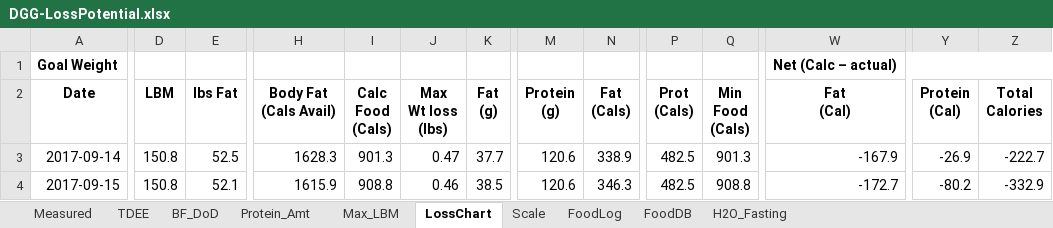
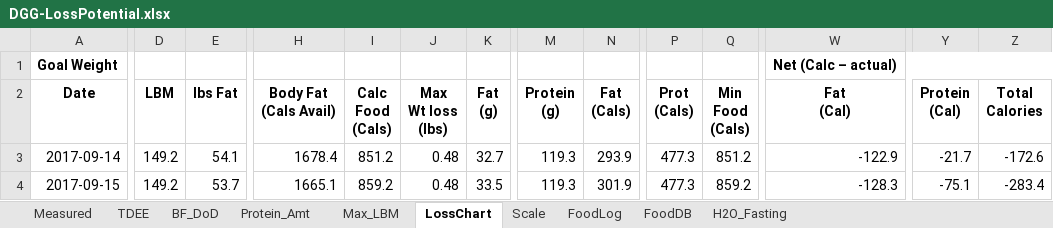
Before and after one commit to OpenKeto/KetoStuff, an Excel workbook: Calculators/Spreadsheet Calculators/DGG-LossPotential.xlsx, sheet LossChart, drawn as a sheet; only a part is shown, gaps mark what is left out; values as stored, in another font and other column widths than the file's, no borders; the diff covers the shown part only; the diff names each change by its address in the sheet, - before the commit and + after, or states it on an @@ line.

Commit message:
food

```diff
--- a/Calculators/Spreadsheet Calculators/DGG-LossPotential.xlsx (sheet LossChart)
+++ b/Calculators/Spreadsheet Calculators/DGG-LossPotential.xlsx (sheet LossChart)
-D3:D4 (LBM): 150.8
+D3:D4 (LBM): 149.2
-E3 (lbs Fat): 52.5
+E3 (lbs Fat): 54.1
-H3 (Body Fat (Cals Avail)): 1628.3
+H3 (Body Fat (Cals Avail)): 1678.4
-I3 (Calc Food (Cals)): 901.3
+I3 (Calc Food (Cals)): 851.2
-J3 (Max Wt loss (lbs)): 0.47
+J3 (Max Wt loss (lbs)): 0.48
-K3 (Fat (g)): 37.7
+K3 (Fat (g)): 32.7
-M3:M4 (Protein (g)): 120.6
+M3:M4 (Protein (g)): 119.3
-N3 (Fat (Cals)): 338.9
+N3 (Fat (Cals)): 293.9
-P3:P4 (Prot (Cals)): 482.5
+P3:P4 (Prot (Cals)): 477.3
-Q3 (Min Food (Cals)): 901.3
+Q3 (Min Food (Cals)): 851.2
-W3 (Fat (Cal)): -167.9
+W3 (Fat (Cal)): -122.9
-Y3 (Protein (Cal)): -26.9
+Y3 (Protein (Cal)): -21.7
-Z3 (Total Calories): -222.7
+Z3 (Total Calories): -172.6
-E4 (lbs Fat): 52.1
+E4 (lbs Fat): 53.7
-H4 (Body Fat (Cals Avail)): 1615.9
+H4 (Body Fat (Cals Avail)): 1665.1
-I4 (Calc Food (Cals)): 908.8
+I4 (Calc Food (Cals)): 859.2
-J4 (Max Wt loss (lbs)): 0.46
+J4 (Max Wt loss (lbs)): 0.48
-K4 (Fat (g)): 38.5
+K4 (Fat (g)): 33.5
-N4 (Fat (Cals)): 346.3
+N4 (Fat (Cals)): 301.9
-Q4 (Min Food (Cals)): 908.8
+Q4 (Min Food (Cals)): 859.2
-W4 (Fat (Cal)): -172.7
+W4 (Fat (Cal)): -128.3
-Y4 (Protein (Cal)): -80.2
+Y4 (Protein (Cal)): -75.1
-Z4 (Total Calories): -332.9
+Z4 (Total Calories): -283.4
```
Also changed, not shown: 1706 edited cells elsewhere in this sheet, sheet FoodLog, sheet BF_DoD, sheet Max_LBM, sheet Measured, sheet Protein_Amt, sheet TDEE, formulas that keep their value, charts or pictures.
